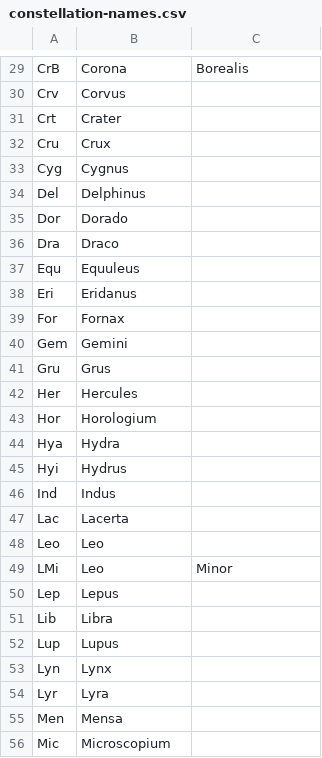
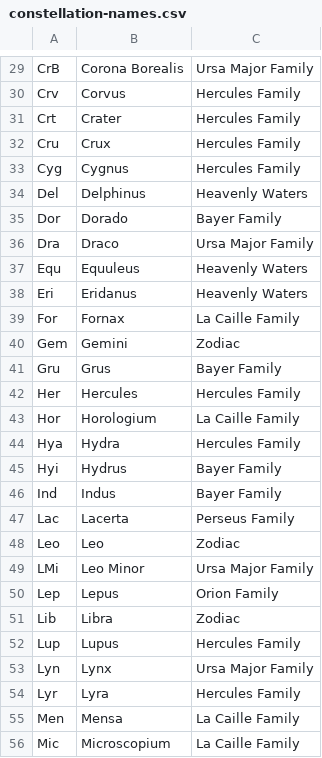
Before and after one commit to maryzam/reddit-dataVis-battle, a CSV file: March/data/constellation-names.csv, drawn as a sheet; only a part is shown, gaps mark what is left out; the diff covers the shown part only; the diff names each change by its address in the sheet, - before the commit and + after, or states it on an @@ line.

```diff
--- a/March/data/constellation-names.csv
+++ b/March/data/constellation-names.csv
-B29: Corona
+B29: Corona Borealis
-C29: Borealis
+C29: Ursa Major Family
-C30:C33: (empty)
+C30:C33: Hercules Family
-C34: (empty)
+C34: Heavenly Waters
-C35: (empty)
+C35: Bayer Family
-C36: (empty)
+C36: Ursa Major Family
-C37:C38: (empty)
+C37:C38: Heavenly Waters
-C39: (empty)
+C39: La Caille Family
-C40: (empty)
+C40: Zodiac
-C41: (empty)
+C41: Bayer Family
-C42: (empty)
+C42: Hercules Family
-C43: (empty)
+C43: La Caille Family
-C44: (empty)
+C44: Hercules Family
-C45:C46: (empty)
+C45:C46: Bayer Family
-C47: (empty)
+C47: Perseus Family
-C48: (empty)
+C48: Zodiac
-B49: Leo
+B49: Leo Minor
-C49: Minor
+C49: Ursa Major Family
-C50: (empty)
+C50: Orion Family
-C51: (empty)
+C51: Zodiac
-C52: (empty)
+C52: Hercules Family
-C53: (empty)
+C53: Ursa Major Family
-C54: (empty)
+C54: Hercules Family
-C55:C56: (empty)
+C55:C56: La Caille Family
```
Also changed, not shown: 70 edited cells elsewhere in this file, 1 other file.
